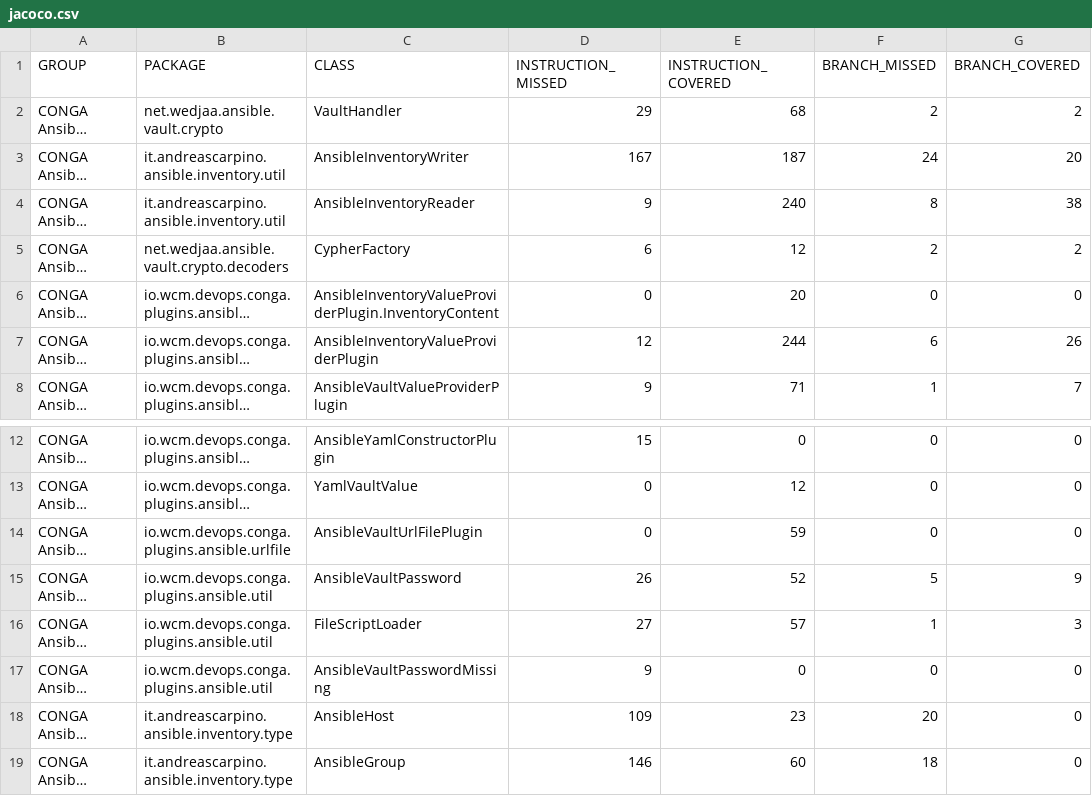
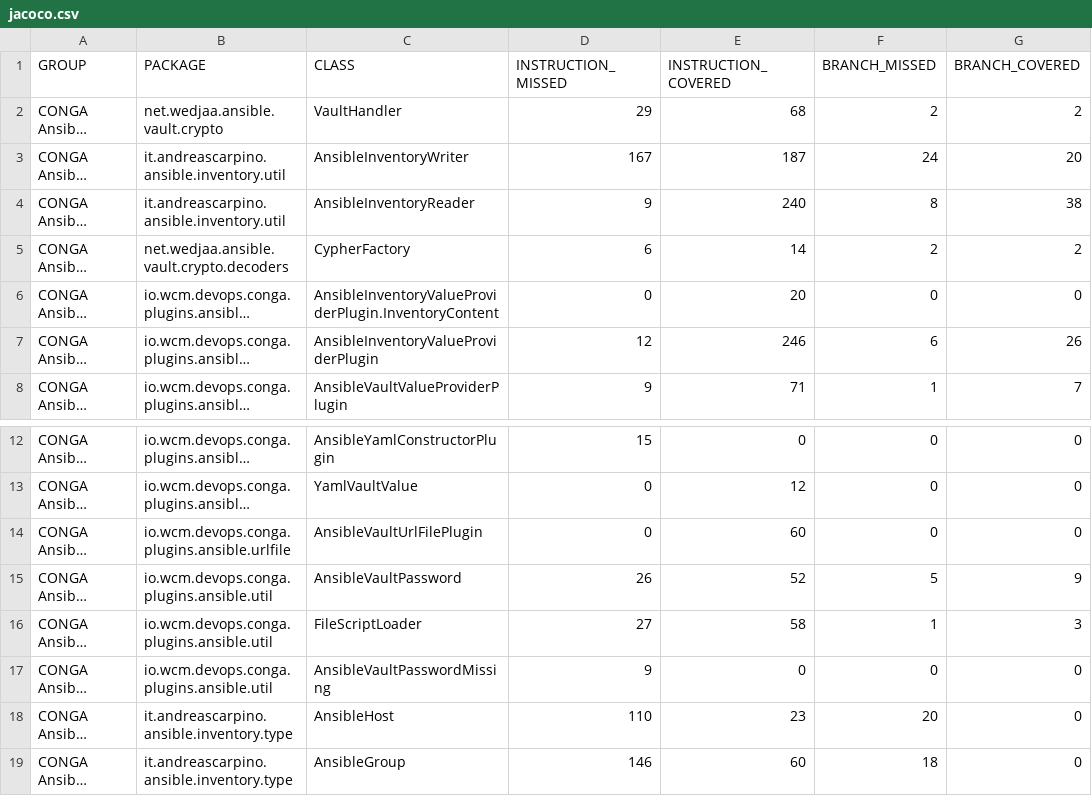
Before and after one commit to wcm-io-devops/wcm-io-devops.github.io, a CSV file: conga/plugins/ansible/conga-ansible-plugin/jacoco/jacoco.csv, drawn as a sheet; only a part is shown, gaps mark what is left out; long unchanged cells end in …; the diff names each change by its address in the sheet, - before the commit and + after, or states it on an @@ line.

Commit message:
Maven site: wcm-io-devops/conga-ansible-plugin

```diff
--- a/conga/plugins/ansible/conga-ansible-plugin/jacoco/jacoco.csv
+++ b/conga/plugins/ansible/conga-ansible-plugin/jacoco/jacoco.csv
-E5 (INSTRUCTION_COVERED): 12
+E5 (INSTRUCTION_COVERED): 14
-E7 (INSTRUCTION_COVERED): 244
+E7 (INSTRUCTION_COVERED): 246
-E14 (INSTRUCTION_COVERED): 59
+E14 (INSTRUCTION_COVERED): 60
-E16 (INSTRUCTION_COVERED): 57
+E16 (INSTRUCTION_COVERED): 58
-D18 (INSTRUCTION_MISSED): 109
+D18 (INSTRUCTION_MISSED): 110
```
Also changed, not shown: 54 other files.
